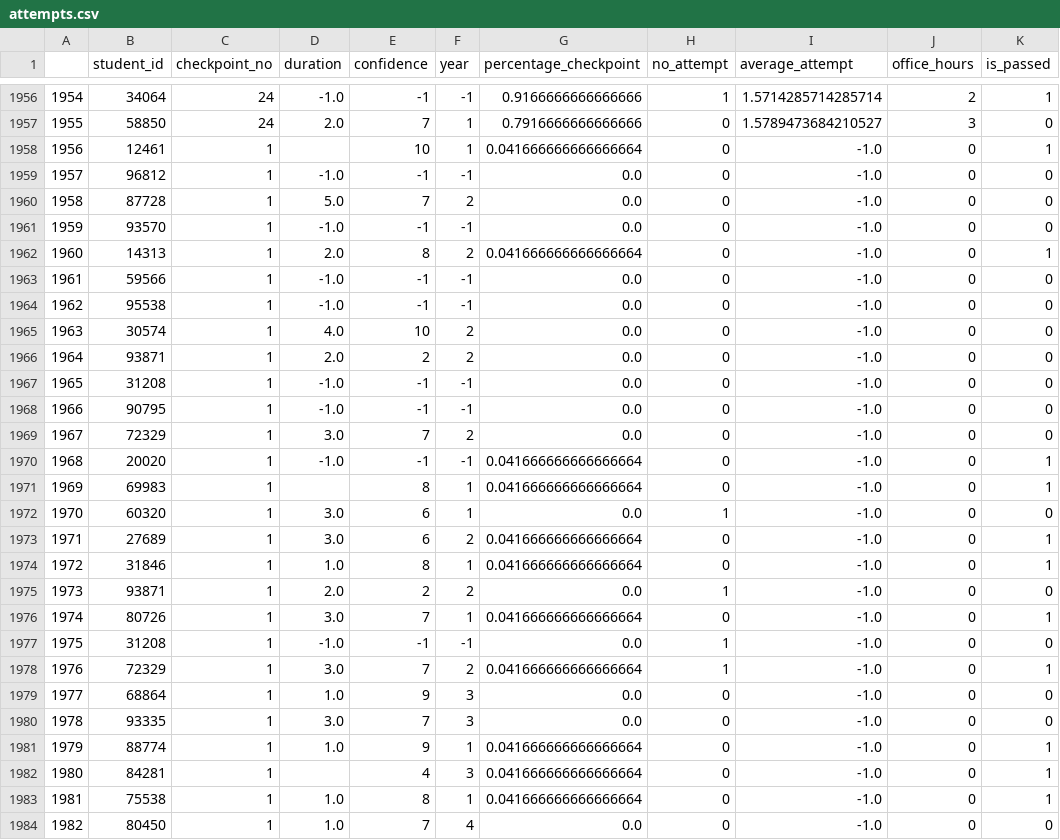
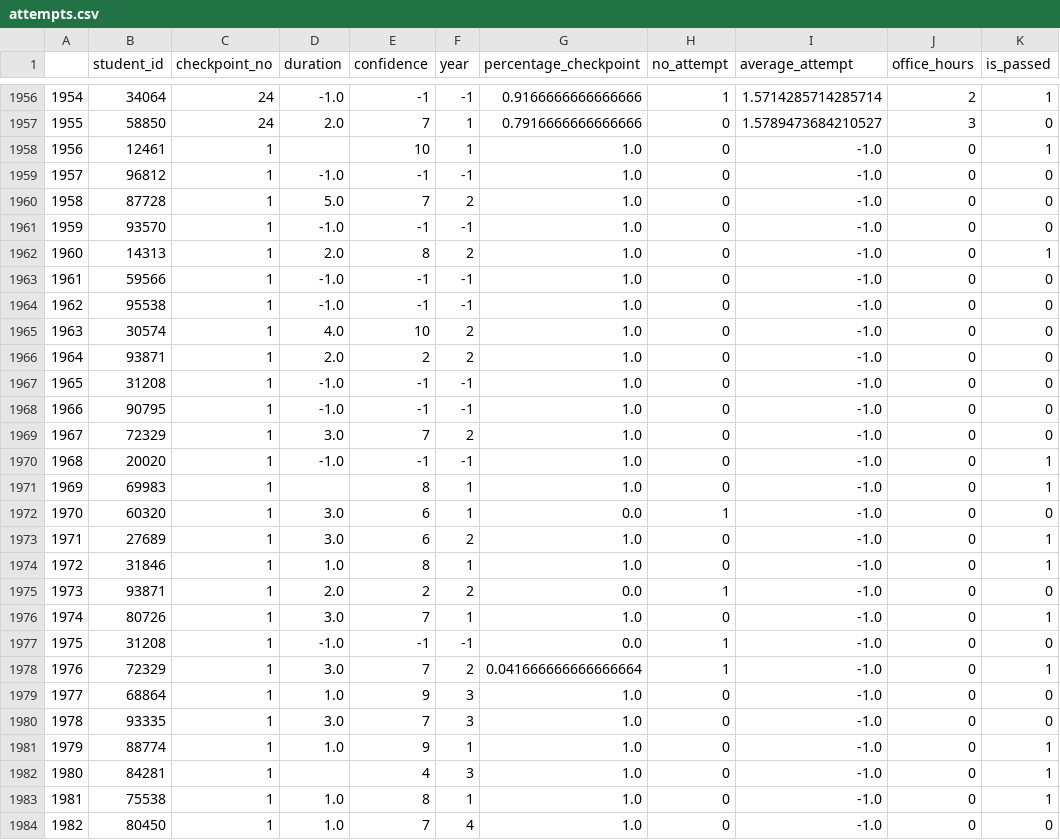
Before and after one commit to hvrlxy/hvrlxy.github.io, a CSV file: assets/datasets/sbg_csv/attempts.csv, drawn as a sheet; only a part is shown, gaps mark what is left out; the diff covers the shown part only.

Commit message:
Update attempts.csv

```diff
--- a/assets/datasets/sbg_csv/attempts.csv
+++ b/assets/datasets/sbg_csv/attempts.csv
@@ -1957,28 +1957,28 @@
 1955,58850,24,2.0,7,1,0.7916666666666666,0,1.5789473684210527,3,0
-1956,12461,1,,10,1,0.041666666666666664,0,-1.0,0,1
-1957,96812,1,-1.0,-1,-1,0.0,0,-1.0,0,0
-1958,87728,1,5.0,7,2,0.0,0,-1.0,0,0
-1959,93570,1,-1.0,-1,-1,0.0,0,-1.0,0,0
-1960,14313,1,2.0,8,2,0.041666666666666664,0,-1.0,0,1
-1961,59566,1,-1.0,-1,-1,0.0,0,-1.0,0,0
-1962,95538,1,-1.0,-1,-1,0.0,0,-1.0,0,0
-1963,30574,1,4.0,10,2,0.0,0,-1.0,0,0
-1964,93871,1,2.0,2,2,0.0,0,-1.0,0,0
-1965,31208,1,-1.0,-1,-1,0.0,0,-1.0,0,0
-1966,90795,1,-1.0,-1,-1,0.0,0,-1.0,0,0
-1967,72329,1,3.0,7,2,0.0,0,-1.0,0,0
-1968,20020,1,-1.0,-1,-1,0.041666666666666664,0,-1.0,0,1
-1969,69983,1,,8,1,0.041666666666666664,0,-1.0,0,1
+1956,12461,1,,10,1,1.0,0,-1.0,0,1
+1957,96812,1,-1.0,-1,-1,1.0,0,-1.0,0,0
+1958,87728,1,5.0,7,2,1.0,0,-1.0,0,0
+1959,93570,1,-1.0,-1,-1,1.0,0,-1.0,0,0
+1960,14313,1,2.0,8,2,1.0,0,-1.0,0,1
+1961,59566,1,-1.0,-1,-1,1.0,0,-1.0,0,0
+1962,95538,1,-1.0,-1,-1,1.0,0,-1.0,0,0
+1963,30574,1,4.0,10,2,1.0,0,-1.0,0,0
+1964,93871,1,2.0,2,2,1.0,0,-1.0,0,0
+1965,31208,1,-1.0,-1,-1,1.0,0,-1.0,0,0
+1966,90795,1,-1.0,-1,-1,1.0,0,-1.0,0,0
+1967,72329,1,3.0,7,2,1.0,0,-1.0,0,0
+1968,20020,1,-1.0,-1,-1,1.0,0,-1.0,0,1
+1969,69983,1,,8,1,1.0,0,-1.0,0,1
 1970,60320,1,3.0,6,1,0.0,1,-1.0,0,0
-1971,27689,1,3.0,6,2,0.041666666666666664,0,-1.0,0,1
-1972,31846,1,1.0,8,1,0.041666666666666664,0,-1.0,0,1
+1971,27689,1,3.0,6,2,1.0,0,-1.0,0,1
+1972,31846,1,1.0,8,1,1.0,0,-1.0,0,1
 1973,93871,1,2.0,2,2,0.0,1,-1.0,0,0
-1974,80726,1,3.0,7,1,0.041666666666666664,0,-1.0,0,1
+1974,80726,1,3.0,7,1,1.0,0,-1.0,0,1
 1975,31208,1,-1.0,-1,-1,0.0,1,-1.0,0,0
 1976,72329,1,3.0,7,2,0.041666666666666664,1,-1.0,0,1
-1977,68864,1,1.0,9,3,0.0,0,-1.0,0,0
-1978,93335,1,3.0,7,3,0.0,0,-1.0,0,0
-1979,88774,1,1.0,9,1,0.041666666666666664,0,-1.0,0,1
-1980,84281,1,,4,3,0.041666666666666664,0,-1.0,0,1
-1981,75538,1,1.0,8,1,0.041666666666666664,0,-1.0,0,1
-1982,80450,1,1.0,7,4,0.0,0,-1.0,0,0
+1977,68864,1,1.0,9,3,1.0,0,-1.0,0,0
+1978,93335,1,3.0,7,3,1.0,0,-1.0,0,0
+1979,88774,1,1.0,9,1,1.0,0,-1.0,0,1
+1980,84281,1,,4,3,1.0,0,-1.0,0,1
+1981,75538,1,1.0,8,1,1.0,0,-1.0,0,1
+1982,80450,1,1.0,7,4,1.0,0,-1.0,0,0
```
Also changed, not shown: 40 edited cells elsewhere in this file.
